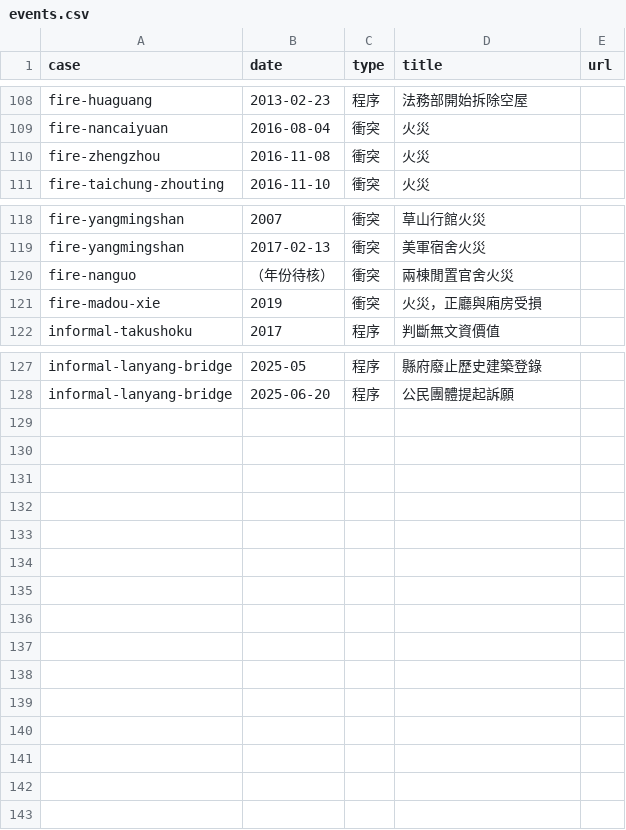
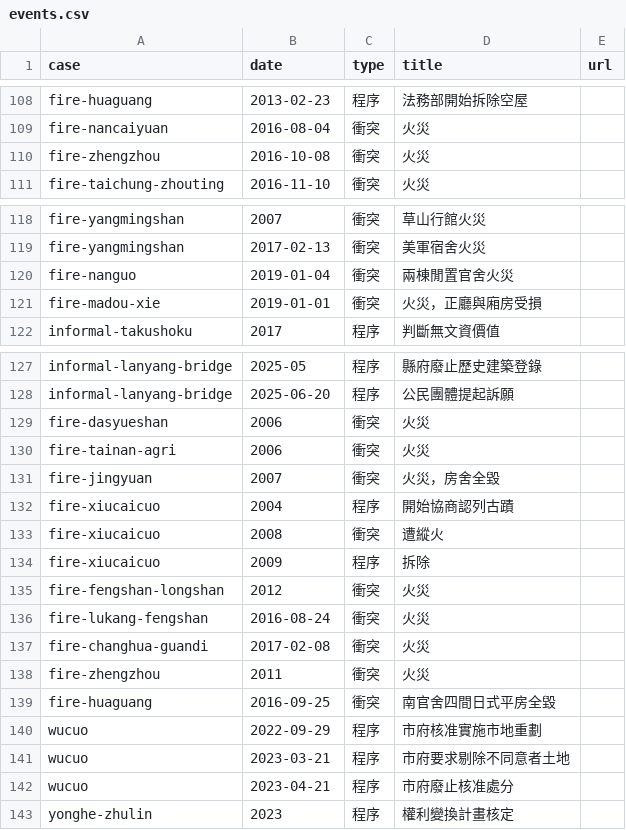
Before and after one commit to tresterhuang-droid/database-for-landscape-, a CSV file: docs/download/events.csv, drawn as a sheet; only a part is shown, gaps mark what is left out.

```diff
--- a/docs/download/events.csv
+++ b/docs/download/events.csv
@@ -109,3 +109,3 @@ fire-huaguang,2013-02-23,程序,法務部開始拆除空屋,
 fire-nancaiyuan,2016-08-04,衝突,火災,
-fire-zhengzhou,2016-11-08,衝突,火災,
+fire-zhengzhou,2016-10-08,衝突,火災,
 fire-taichung-zhouting,2016-11-10,衝突,火災,
@@ -119,4 +119,4 @@ fire-yangmingshan,2007,衝突,草山行館火災,
 fire-yangmingshan,2017-02-13,衝突,美軍宿舍火災,
-fire-nanguo,（年份待核）,衝突,兩棟閒置官舍火災,
-fire-madou-xie,2019,衝突,火災，正廳與廂房受損,
+fire-nanguo,2019-01-04,衝突,兩棟閒置官舍火災,
+fire-madou-xie,2019-01-01,衝突,火災，正廳與廂房受損,
 informal-takushoku,2017,程序,判斷無文資價值,
@@ -128 +128,16 @@ informal-lanyang-bridge,2025-05,程序,縣府廢止歷史建築登錄,
 informal-lanyang-bridge,2025-06-20,程序,公民團體提起訴願,
+fire-dasyueshan,2006,衝突,火災,
+fire-tainan-agri,2006,衝突,火災,
+fire-jingyuan,2007,衝突,火災，房舍全毀,
+fire-xiucaicuo,2004,程序,開始協商認列古蹟,
+fire-xiucaicuo,2008,衝突,遭縱火,
+fire-xiucaicuo,2009,程序,拆除,
+fire-fengshan-longshan,2012,衝突,火災,
+fire-lukang-fengshan,2016-08-24,衝突,火災,
+fire-changhua-guandi,2017-02-08,衝突,火災,
+fire-zhengzhou,2011,衝突,火災,
+fire-huaguang,2016-09-25,衝突,南官舍四間日式平房全毀,
+wucuo,2022-09-29,程序,市府核准實施市地重劃,
+wucuo,2023-03-21,程序,市府要求剔除不同意者土地,
+wucuo,2023-04-21,程序,市府廢止核准處分,
+yonghe-zhulin,2023,程序,權利變換計畫核定,
```
Also changed, not shown: sheet/events.csv, 14 other files.
